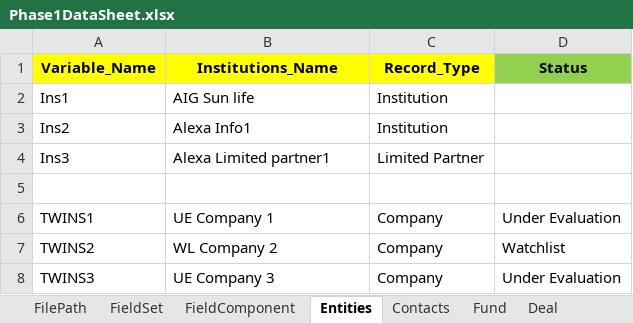
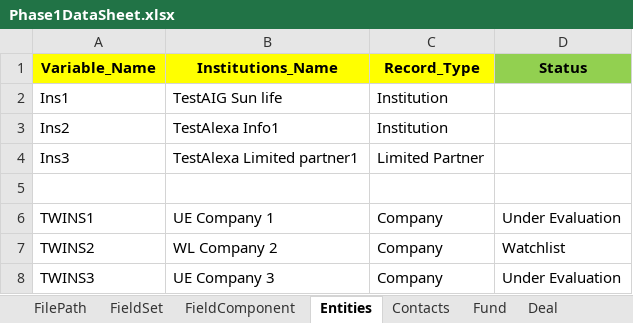
Before and after one commit to NitinNavatar/PE4.7, an Excel workbook: Phase1DataSheet.xlsx, sheet Entities, drawn as a sheet; only a part is shown; values as stored, in another font and other column widths than the file's, no borders; the diff names each change by its address in the sheet, - before the commit and + after, or states it on an @@ line.

```diff
--- a/Phase1DataSheet.xlsx (sheet Entities)
+++ b/Phase1DataSheet.xlsx (sheet Entities)
-B2 (Institutions_Name): AIG Sun life
+B2 (Institutions_Name): TestAIG Sun life
-B3 (Institutions_Name): Alexa Info1
+B3 (Institutions_Name): TestAlexa Info1
-B4 (Institutions_Name): Alexa Limited partner1
+B4 (Institutions_Name): TestAlexa Limited partner1
```
Also changed, not shown: sheet UploadImageData, sheet Fund, sheet Deal, sheet Contacts.
